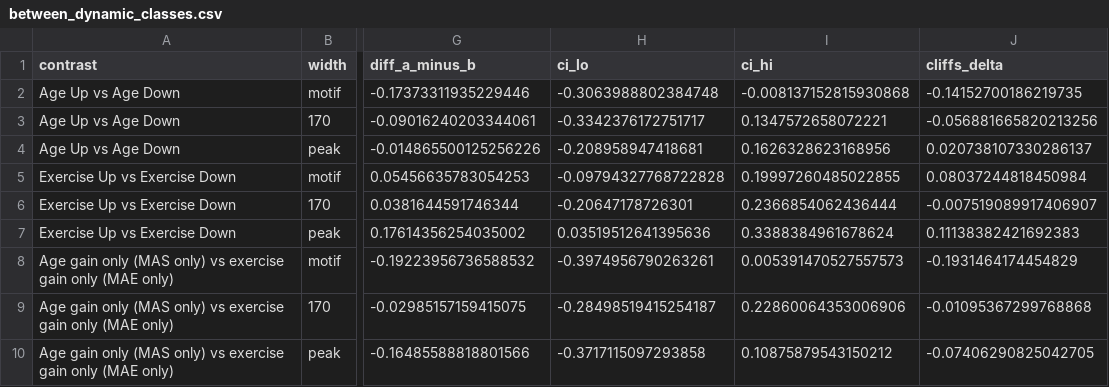
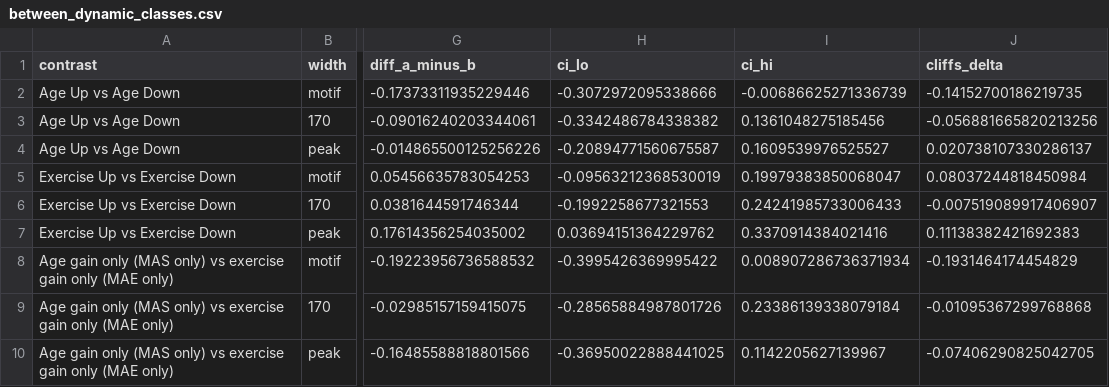
Before and after one commit to cytokine4242/Alpha_Genome_Ap1, a CSV file: Analysis/cm/stats/between_dynamic_classes.csv, drawn as a sheet; only a part is shown, gaps mark what is left out; the diff names each change by its address in the sheet, - before the commit and + after, or states it on an @@ line.

```diff
--- a/Analysis/cm/stats/between_dynamic_classes.csv
+++ b/Analysis/cm/stats/between_dynamic_classes.csv
-H2 (ci_lo): -0.3063988802384748
+H2 (ci_lo): -0.3072972095338666
-I2 (ci_hi): -0.008137152815930868
+I2 (ci_hi): -0.00686625271336739
-H3 (ci_lo): -0.3342376172751717
+H3 (ci_lo): -0.3342486784338382
-I3 (ci_hi): 0.1347572658072221
+I3 (ci_hi): 0.1361048275185456
-H4 (ci_lo): -0.208958947418681
+H4 (ci_lo): -0.20894771560675587
-I4 (ci_hi): 0.1626328623168956
+I4 (ci_hi): 0.1609539976525527
-H5 (ci_lo): -0.09794327768722828
+H5 (ci_lo): -0.09563212368530019
-I5 (ci_hi): 0.19997260485022855
+I5 (ci_hi): 0.19979383850068047
-H6 (ci_lo): -0.20647178726301
+H6 (ci_lo): -0.1992258677321553
-I6 (ci_hi): 0.2366854062436444
+I6 (ci_hi): 0.24241985733006433
-H7 (ci_lo): 0.03519512641395636
+H7 (ci_lo): 0.03694151364229762
-I7 (ci_hi): 0.3388384961678624
+I7 (ci_hi): 0.3370914384021416
-H8 (ci_lo): -0.3974956790263261
+H8 (ci_lo): -0.3995426369995422
-I8 (ci_hi): 0.005391470527557573
+I8 (ci_hi): 0.008907286736371934
-H9 (ci_lo): -0.28498519415254187
+H9 (ci_lo): -0.28565884987801726
-I9 (ci_hi): 0.22860064353006906
+I9 (ci_hi): 0.23386139338079184
-H10 (ci_lo): -0.3717115097293858
+H10 (ci_lo): -0.36950022888441025
-I10 (ci_hi): 0.10875879543150212
+I10 (ci_hi): 0.1142205627139967
```
Also changed, not shown: Analysis/cm/stats/class_vs_reference.csv, Analysis/overnight/tables/d2_mutation_dependency.csv, 40 other files.
